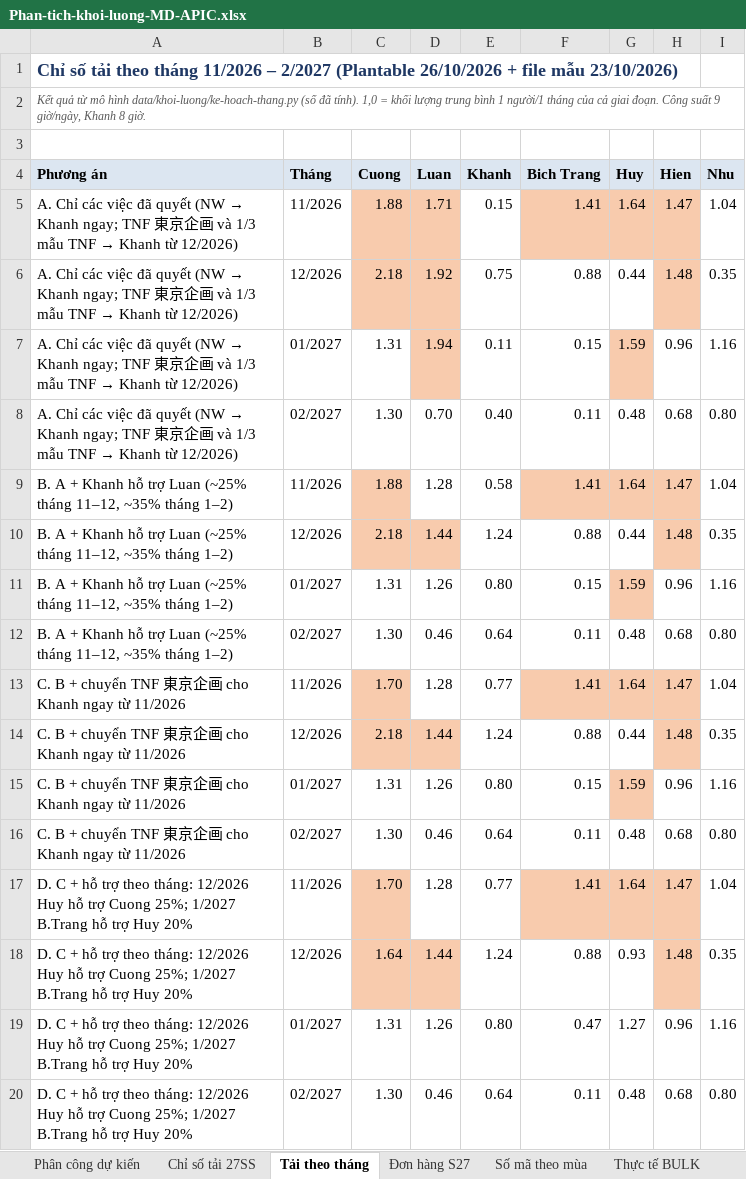
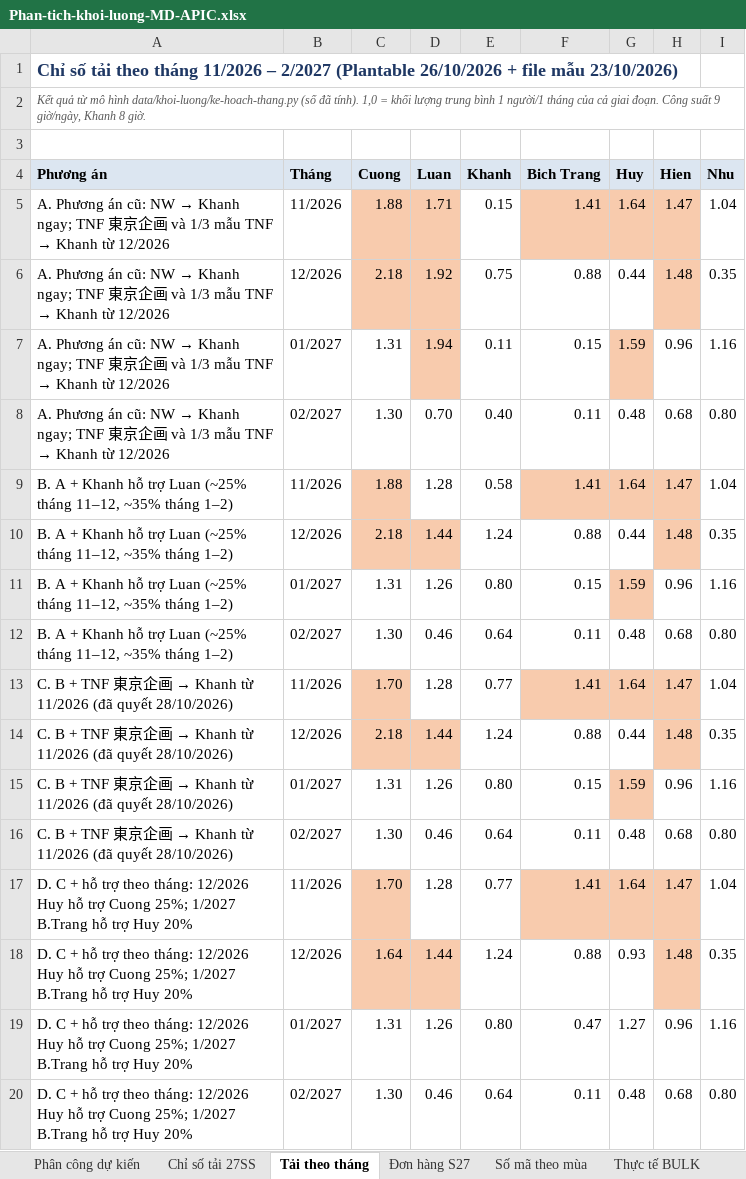
Before and after one commit to danieltran1011-sudo/PM-Production-Management, an Excel workbook: docs/tai-ve/Phan-tich-khoi-luong-MD-APIC.xlsx, sheet Tải theo tháng, drawn as a sheet; only a part is shown; values as stored, in another font and other column widths than the file's, no borders; the diff names each change by its address in the sheet, - before the commit and + after, or states it on an @@ line.

```diff
--- a/docs/tai-ve/Phan-tich-khoi-luong-MD-APIC.xlsx (sheet Tải theo tháng)
+++ b/docs/tai-ve/Phan-tich-khoi-luong-MD-APIC.xlsx (sheet Tải theo tháng)
@@ A5:A8 (Phương án): A. Chỉ các việc đã quyết (NW → Khanh ngay; TNF 東京企画 và 1/3 mẫu TNF → Khanh từ 12/2026) → A. Phương án cũ: NW → Khanh ngay; TNF 東京企画 và 1/3 mẫu TNF → Khanh từ 12/2026 @@
@@ A13:A16 (Phương án): …B + chuyển TNF 東京企画 cho Khanh ngay từ 11/2026 → …B + TNF 東京企画 → Khanh từ 11/2026 (đã quyết 28/10/2026) @@
```
Also changed, not shown: sheet Phân công dự kiến, 7 other files.
